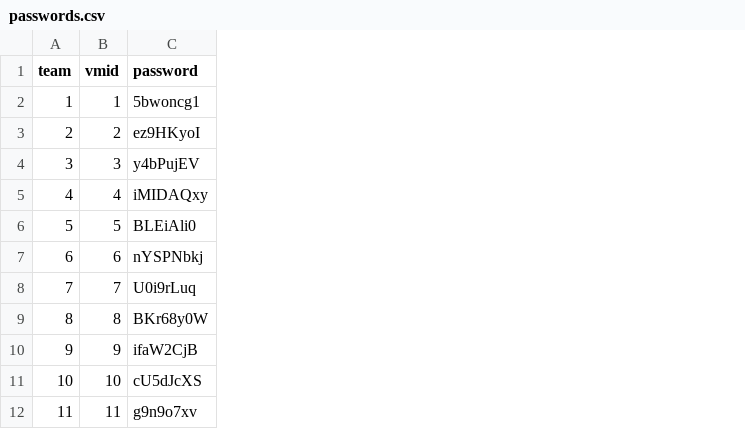
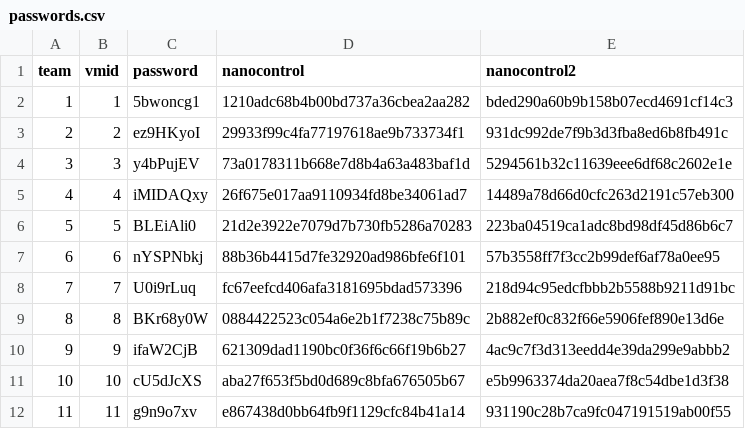
Before and after one commit to ClubCedille/AnsibleInfra, a CSV file: data/raw/passwords.csv, drawn as a sheet; only a part is shown; the diff names each change by its address in the sheet, - before the commit and + after, or states it on an @@ line.

```diff
--- a/data/raw/passwords.csv
+++ b/data/raw/passwords.csv
+column D (nanocontrol), rows 2-12: 1210adc68b4b00bd737a36cbea2aa282 | 29933f99c4fa77197618ae9b733734f1 | 73a0178311b668e7d8b4a63a483baf1d | 26f675e017aa9110934fd8be34061ad7 | 21d2e3922e7079d7b730fb5286a70283 | 88b36b4415d7fe32920ad986bfe6f101 | fc67eefcd406afa3181695bdad573396 | 0884422523c054a6e2b1f7238c75b89c | 621309dad1190bc0f36f6c66f19b6b27 | aba27f653f5bd0d689c8bfa676505b67 | e867438d0bb64fb9f1129cfc84b41a14
+column E (nanocontrol2), rows 2-12: bded290a60b9b158b07ecd4691cf14c3 | 931dc992de7f9b3d3fba8ed6b8fb491c | 5294561b32c11639eee6df68c2602e1e | 14489a78d66d0cfc263d2191c57eb300 | 223ba04519ca1adc8bd98df45d86b6c7 | 57b3558ff7f3cc2b99def6af78a0ee95 | 218d94c95edcfbbb2b5588b9211d91bc | 2b882ef0c832f66e5906fef890e13d6e | 4ac9c7f3d313eedd4e39da299e9abbb2 | e5b9963374da20aea7f8c54dbe1d3f38 | 931190c28b7ca9fc047191519ab00f55
```
Also changed, not shown: 1 other file.
